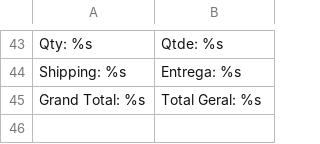
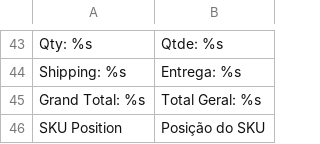
Before and after one commit to gamuzatech/tolucastore-magento, a CSV file: app/locale/pt_BR/Gamuza_Basic.csv, drawn as a sheet; only a part is shown, gaps mark what is left out.

Commit message:
Atualizado modulo Gamuza_Basic: adicionado rotina para ordenação de produtos e suas opções

```diff
--- a/app/locale/pt_BR/Gamuza_Basic.csv
+++ b/app/locale/pt_BR/Gamuza_Basic.csv
@@ -45 +45,2 @@
 "Grand Total: %s","Total Geral: %s"
+"SKU Position","Posição do SKU"
```
Also changed, not shown: 6 other files.
